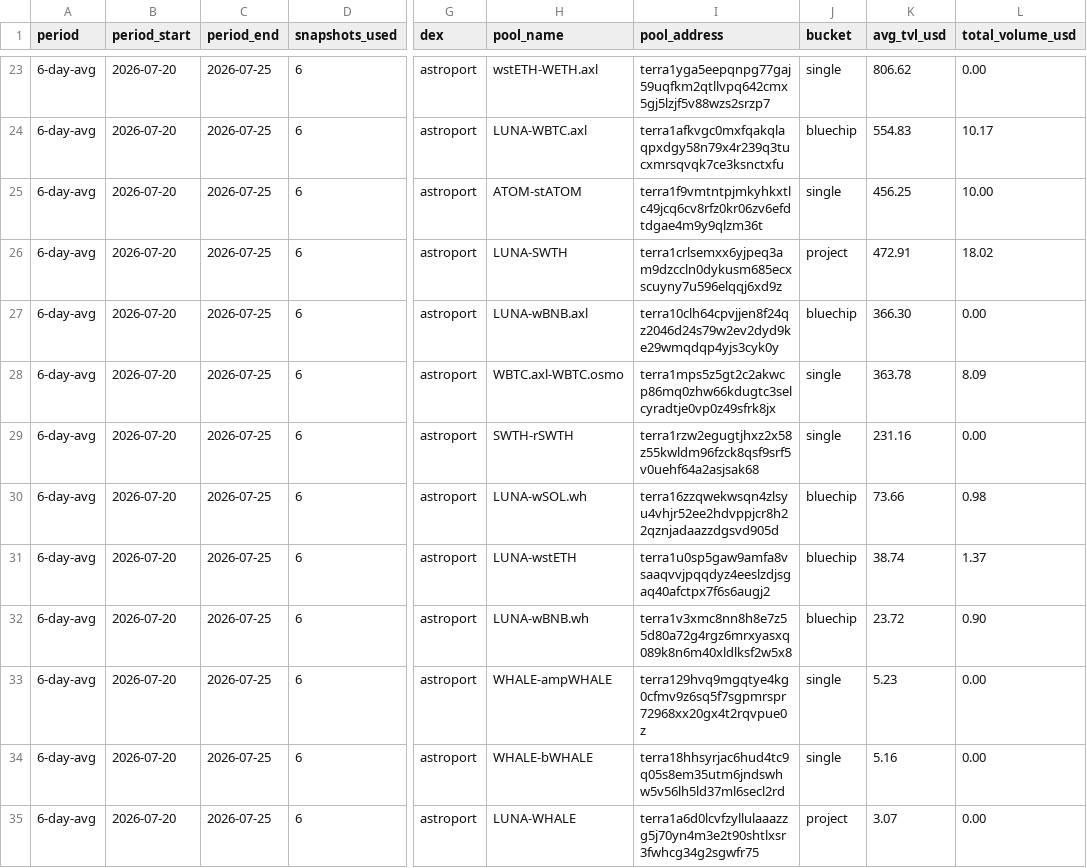
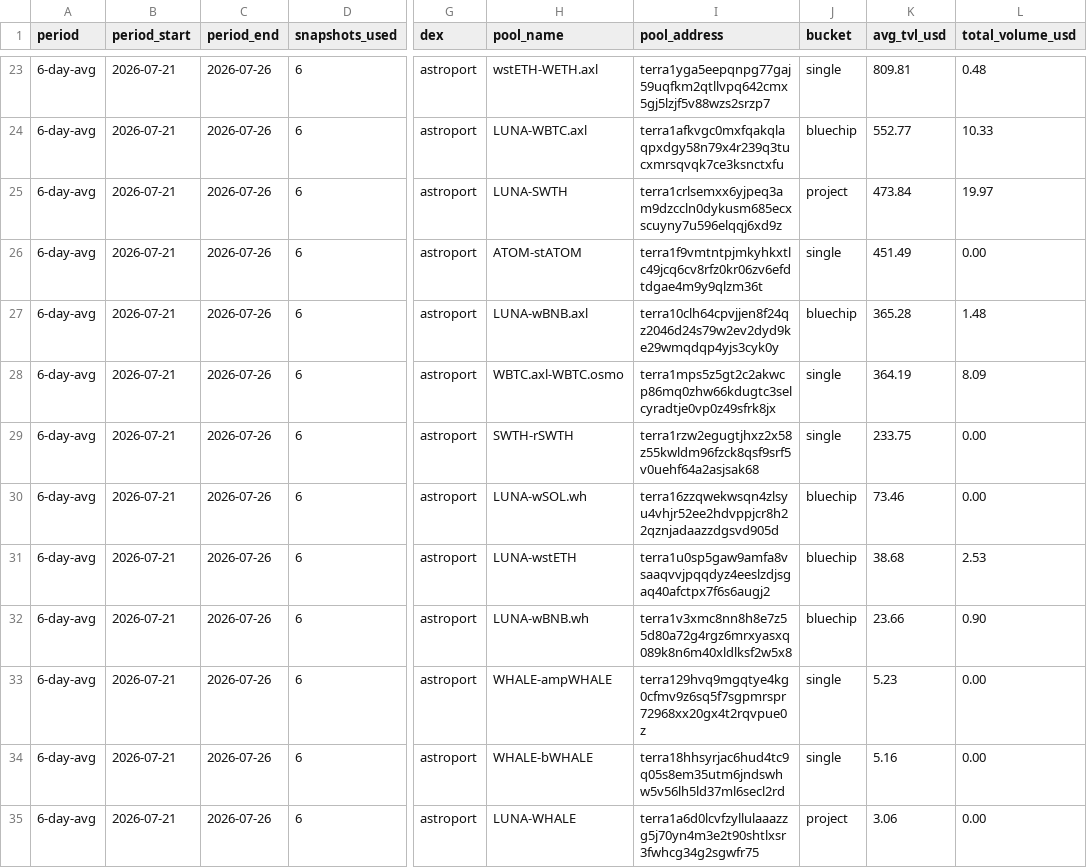
Before and after one commit to defipatriot/astroport-pool-data_2026, a CSV file: 6-day-avg.csv, drawn as a sheet; only a part is shown, gaps mark what is left out; the diff covers the shown part only; the diff names each change by its address in the sheet, - before the commit and + after, or states it on an @@ line.

```diff
--- a/6-day-avg.csv
+++ b/6-day-avg.csv
-B23:B35 (period_start): 2026-07-20
+B23:B35 (period_start): 2026-07-21
-C23:C35 (period_end): 2026-07-25
+C23:C35 (period_end): 2026-07-26
-K23 (avg_tvl_usd): 806.62
+K23 (avg_tvl_usd): 809.81
-L23 (total_volume_usd): 0.00
+L23 (total_volume_usd): 0.48
-K24 (avg_tvl_usd): 554.83
+K24 (avg_tvl_usd): 552.77
-L24 (total_volume_usd): 10.17
+L24 (total_volume_usd): 10.33
-H25 (pool_name): ATOM-stATOM
+H25 (pool_name): LUNA-SWTH
-I25 (pool_address): terra1f9vmtntpjmkyhkxtlc49jcq6cv8rfz0kr06zv6efdtdgae4m9y9qlzm36t
+I25 (pool_address): terra1crlsemxx6yjpeq3am9dzccln0dykusm685ecxscuyny7u596elqqj6xd9z
-J25 (bucket): single
+J25 (bucket): project
-K25 (avg_tvl_usd): 456.25
+K25 (avg_tvl_usd): 473.84
-L25 (total_volume_usd): 10.00
+L25 (total_volume_usd): 19.97
-H26 (pool_name): LUNA-SWTH
+H26 (pool_name): ATOM-stATOM
-I26 (pool_address): terra1crlsemxx6yjpeq3am9dzccln0dykusm685ecxscuyny7u596elqqj6xd9z
+I26 (pool_address): terra1f9vmtntpjmkyhkxtlc49jcq6cv8rfz0kr06zv6efdtdgae4m9y9qlzm36t
-J26 (bucket): project
+J26 (bucket): single
-K26 (avg_tvl_usd): 472.91
+K26 (avg_tvl_usd): 451.49
-L26 (total_volume_usd): 18.02
+L26 (total_volume_usd): 0.00
-K27 (avg_tvl_usd): 366.30
+K27 (avg_tvl_usd): 365.28
-L27 (total_volume_usd): 0.00
+L27 (total_volume_usd): 1.48
-K28 (avg_tvl_usd): 363.78
+K28 (avg_tvl_usd): 364.19
-K29 (avg_tvl_usd): 231.16
+K29 (avg_tvl_usd): 233.75
-K30 (avg_tvl_usd): 73.66
+K30 (avg_tvl_usd): 73.46
-L30 (total_volume_usd): 0.98
+L30 (total_volume_usd): 0.00
-K31 (avg_tvl_usd): 38.74
+K31 (avg_tvl_usd): 38.68
-L31 (total_volume_usd): 1.37
+L31 (total_volume_usd): 2.53
-K32 (avg_tvl_usd): 23.72
+K32 (avg_tvl_usd): 23.66
-K35 (avg_tvl_usd): 3.07
+K35 (avg_tvl_usd): 3.06
```
Also changed, not shown: 102 edited cells elsewhere in this file.
